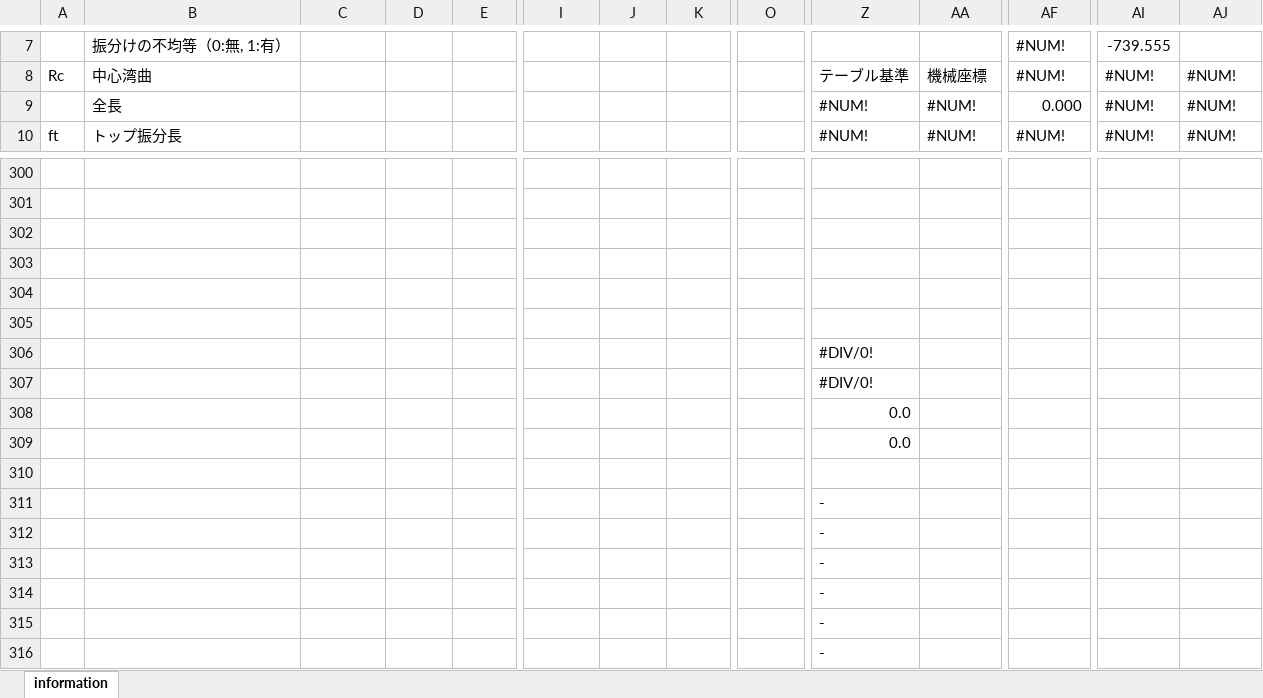
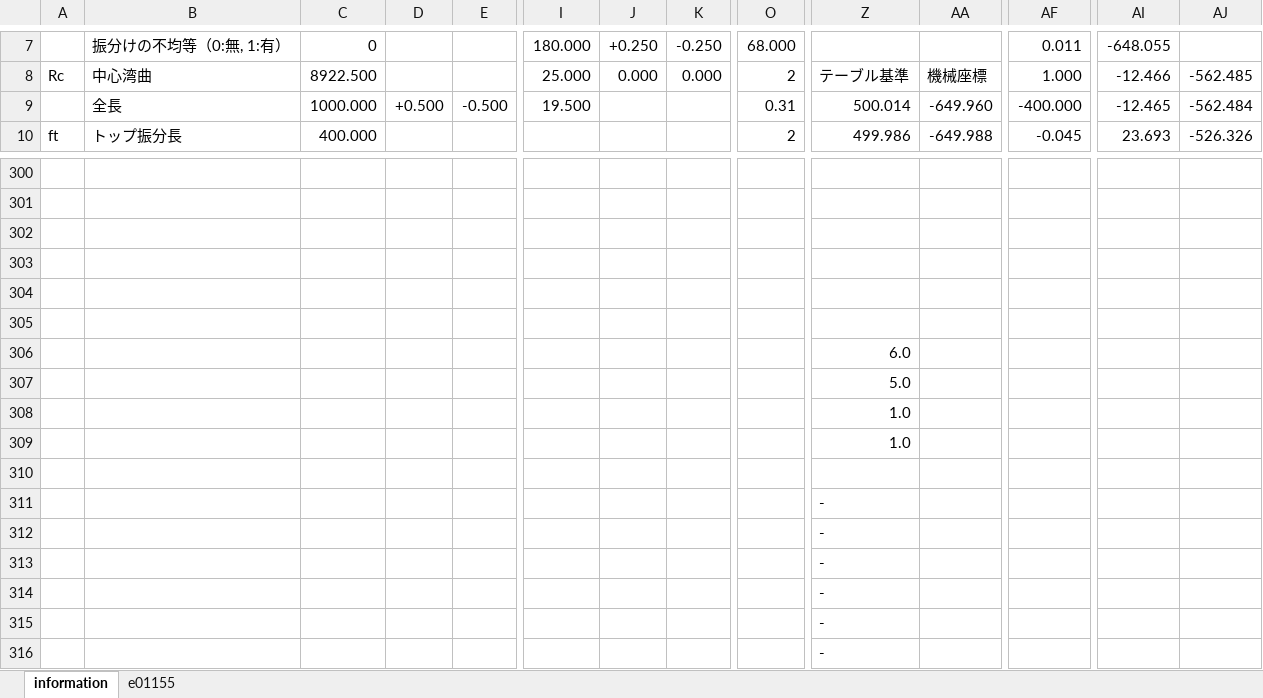
Before and after one commit to mojimould/mould_moji, an Excel workbook: Created_Python_Scripts/work_Postison_Cal.xlsm, sheet information, drawn as a sheet; only a part is shown, gaps mark what is left out; values as stored, in another font and other column widths than the file's, no cell formats; charts and pictures and conditional formats not drawn; the diff covers the shown part only; the diff names each change by its address in the sheet, - before the commit and + after, or states it on an @@ line.

Commit message:
Update work_Postison_Cal.xlsm

```diff
--- a/Created_Python_Scripts/work_Postison_Cal.xlsm (sheet information)
+++ b/Created_Python_Scripts/work_Postison_Cal.xlsm (sheet information)
+sheet tab: e01155
-C7: (empty)
+C7: 0
-I7: (empty)
+I7: 180.000
-J7: (empty)
+J7: +0.250
-K7: (empty)
+K7: -0.250
-O7: (empty)
+O7: 68.000
-AF7: #NUM!
+AF7: 0.011
-AI7: -739.555
+AI7: -648.055
-C8: (empty)
+C8: 8922.500
-I8: (empty)
+I8: 25.000
-J8: (empty)
+J8: 0.000
-K8: (empty)
+K8: 0.000
-O8: (empty)
+O8: 2
-AF8: #NUM!
+AF8: 1.000
-AI8: #NUM!
+AI8: -12.466
-AJ8: #NUM!
+AJ8: -562.485
-C9: (empty)
+C9: 1000.000
-D9: (empty)
+D9: +0.500
-E9: (empty)
+E9: -0.500
-I9: (empty)
+I9: 19.500
-O9: (empty)
+O9: 0.31
-Z9: #NUM!
+Z9: 500.014
-AA9: #NUM!
+AA9: -649.960
-AF9: 0.000
+AF9: -400.000
-AI9: #NUM!
+AI9: -12.465
-AJ9: #NUM!
+AJ9: -562.484
-C10: (empty)
+C10: 400.000
-O10: (empty)
+O10: 2
-Z10: #NUM!
+Z10: 499.986
-AA10: #NUM!
+AA10: -649.988
-AF10: #NUM!
+AF10: -0.045
-AI10: #NUM!
+AI10: 23.693
-AJ10: #NUM!
+AJ10: -526.326
-Z306: #DIV/0!
+Z306: 6.0
-Z307: #DIV/0!
+Z307: 5.0
-Z308:Z309: 0.0
+Z308:Z309: 1.0
```
Also changed, not shown: other rows of this sheet, cell formats.
